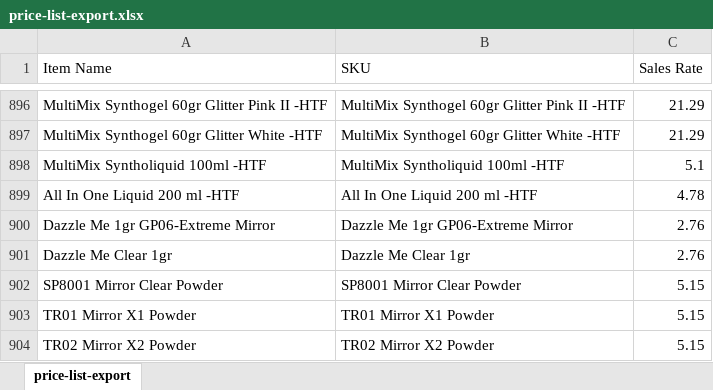
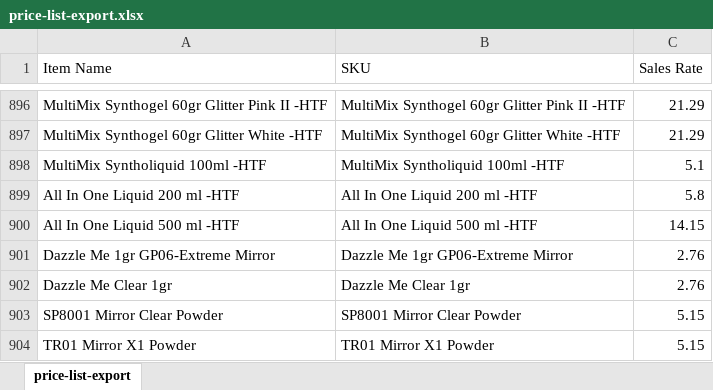
Before and after one commit to renelk0208/gelitup-site, an Excel workbook: price-list-export.xlsx, sheet price-list-export, drawn as a sheet; only a part is shown, gaps mark what is left out; the shorter side is filled out with more unchanged rows; values as stored, in another font and other column widths than the file's, no borders; the diff names each change by its address in the sheet, - before the commit and + after, or states it on an @@ line.

Commit message:
Update builder gel product images: replace shimmer variants with pearly finishes; update price lists and product feed

```diff
--- a/price-list-export.xlsx (sheet price-list-export)
+++ b/price-list-export.xlsx (sheet price-list-export)
-C899 (Sales Rate): 4.78
+C899 (Sales Rate): 5.8
+row 900: All In One Liquid 500 ml -HTF | All In One Liquid 500 ml -HTF | 14.15
```
Also changed, not shown: 7 other files.
